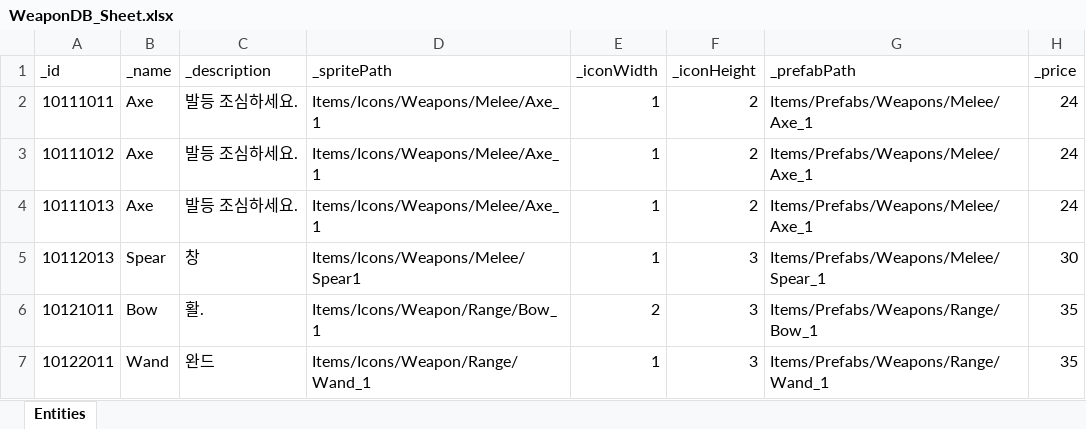
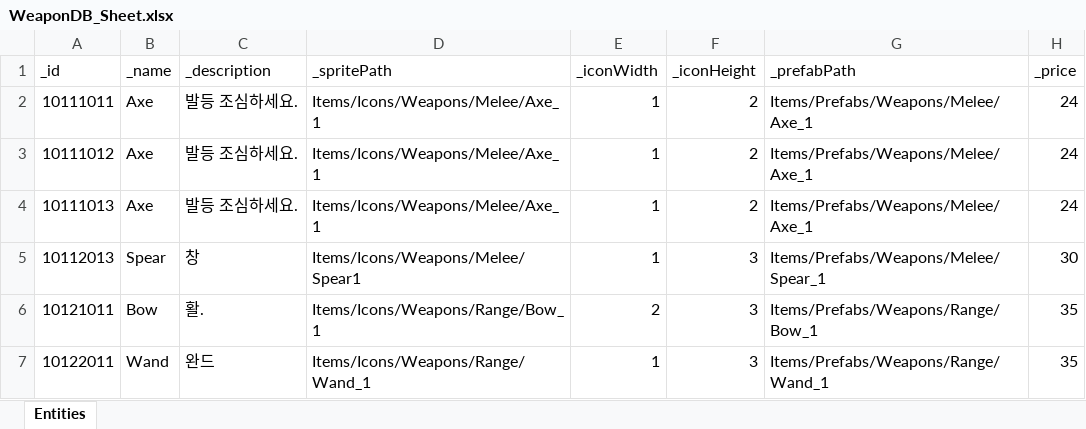
Before and after one commit to GGB97/Sisyphus_Mirror, an Excel workbook: Assets/Excel/Items/WeaponDB_Sheet.xlsx, sheet Entities, drawn as a sheet; only a part is shown; values as stored, in another font and other column widths than the file's, no borders; the diff names each change by its address in the sheet, - before the commit and + after, or states it on an @@ line.

```diff
--- a/Assets/Excel/Items/WeaponDB_Sheet.xlsx (sheet Entities)
+++ b/Assets/Excel/Items/WeaponDB_Sheet.xlsx (sheet Entities)
-D6 (_spritePath): Items/Icons/Weapon/Range/Bow_1
+D6 (_spritePath): Items/Icons/Weapons/Range/Bow_1
-D7 (_spritePath): Items/Icons/Weapon/Range/Wand_1
+D7 (_spritePath): Items/Icons/Weapons/Range/Wand_1
```
Also changed, not shown: Assets/Excel/Items/EquipmentsDB_Sheet.xlsx, 7 other files.
